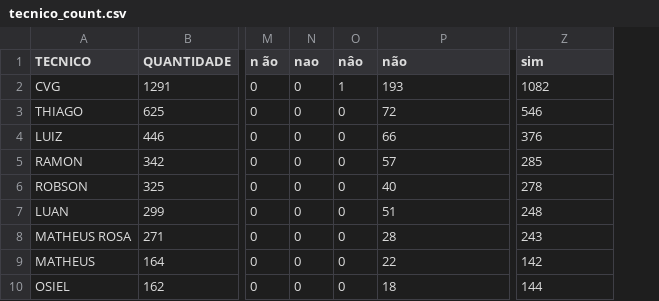
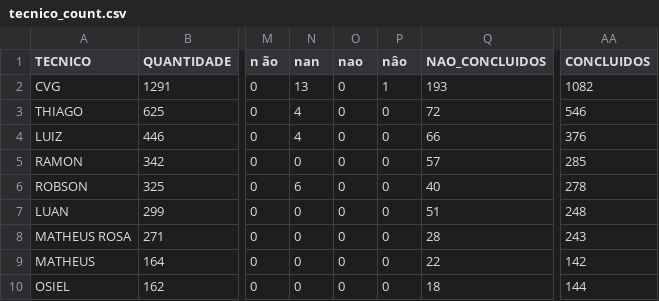
Before and after one commit to lorenaaseabra/quantix, a CSV file: data/tecnico_count.csv, drawn as a sheet; only a part is shown, gaps mark what is left out; addresses are those after the commit; the diff covers the shown part only; the diff names each change by its address in the sheet, - before the commit and + after, or states it on an @@ line.

```diff
--- a/data/tecnico_count.csv
+++ b/data/tecnico_count.csv
+column N (nan), rows 2-10: 13 | 4 | 4 | 0 | 6 | 0 | 0 | 0 | 0
-Q1: não
+Q1: NAO_CONCLUIDOS
-AA1: sim
+AA1: CONCLUIDOS
```
Also changed, not shown: 40 moved rows elsewhere in this file, 15 other files.
